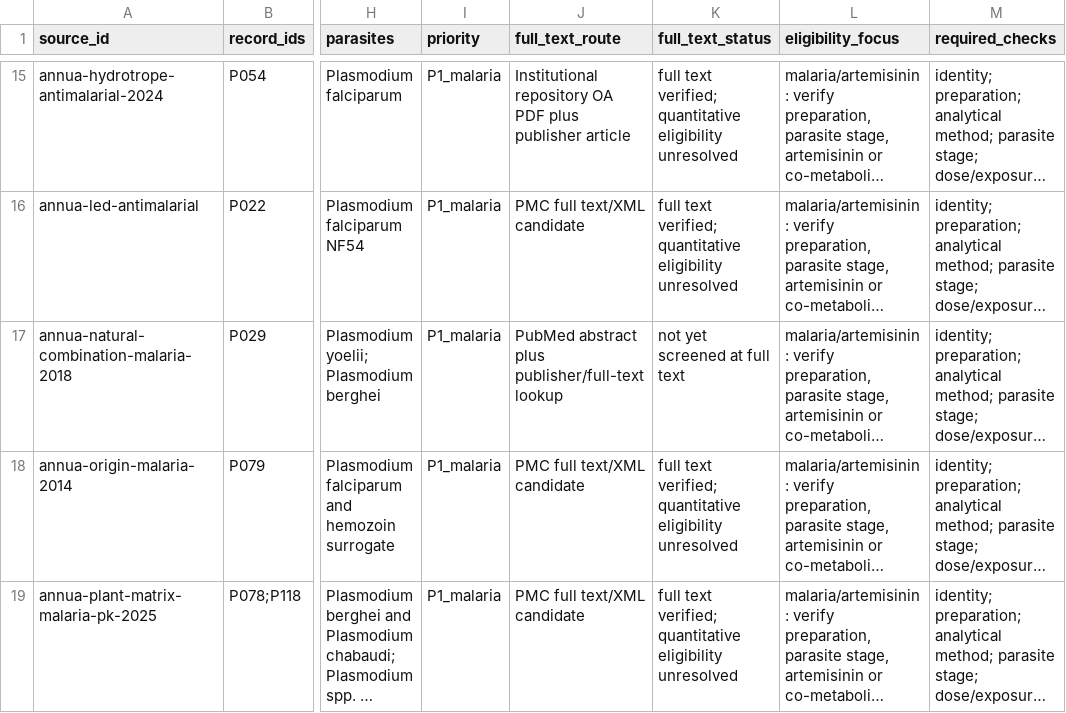
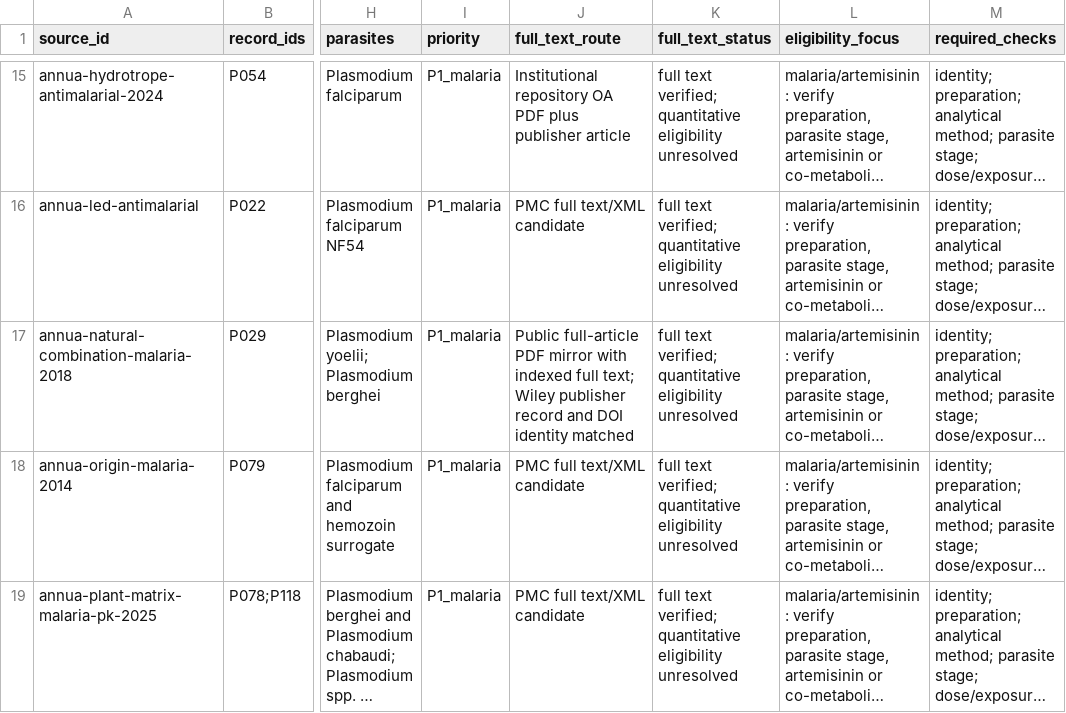
Before and after one commit to dcmcshan/artemisia, a CSV file: manuscript/full-text-eligibility-queue.csv, drawn as a sheet; only a part is shown, gaps mark what is left out; long unchanged cells end in …; the diff names each change by its address in the sheet, - before the commit and + after, or states it on an @@ line.

```diff
--- a/manuscript/full-text-eligibility-queue.csv
+++ b/manuscript/full-text-eligibility-queue.csv
-J17 (full_text_route): PubMed abstract plus publisher/full-text lookup
+J17 (full_text_route): Public full-article PDF mirror with indexed full text; Wiley publisher record and DOI identity matched
-K17 (full_text_status): not yet screened at full text
+K17 (full_text_status): full text verified; quantitative eligibility unresolved
```
Also changed, not shown: manuscript/claim-audit.csv, manuscript/full-text-verification.csv, 11 other files.
